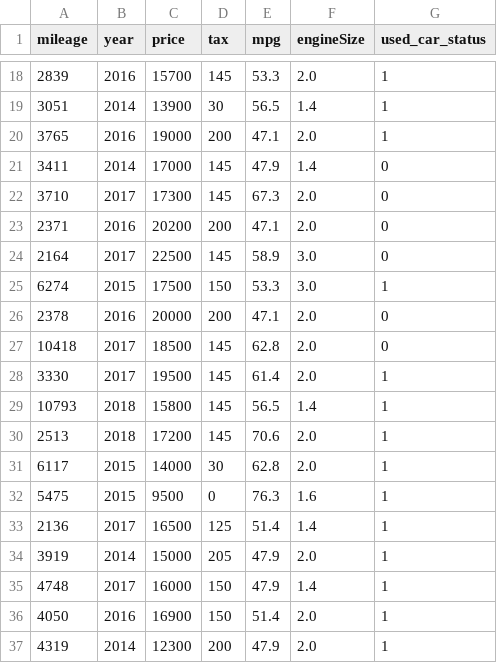
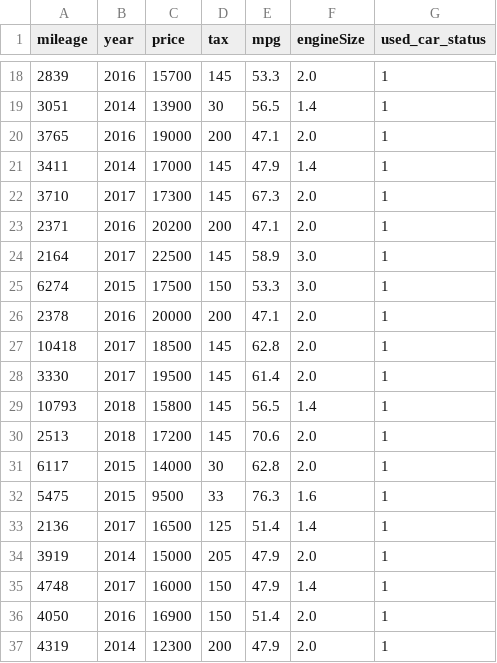
Before and after one commit to FuadAmirullah/Mobil_bekas, a CSV file: audi.csv, drawn as a sheet; only a part is shown, gaps mark what is left out.

Commit message:
Update audi.csv

```diff
--- a/audi.csv
+++ b/audi.csv
@@ -20,9 +20,9 @@ mileage	year	price	tax	mpg	engineSize	used_car_status
 3765	2016	19000	200	47.1	2.0	1
-3411	2014	17000	145	47.9	1.4	0
-3710	2017	17300	145	67.3	2.0	0
-2371	2016	20200	200	47.1	2.0	0
-2164	2017	22500	145	58.9	3.0	0
+3411	2014	17000	145	47.9	1.4	1
+3710	2017	17300	145	67.3	2.0	1
+2371	2016	20200	200	47.1	2.0	1
+2164	2017	22500	145	58.9	3.0	1
 6274	2015	17500	150	53.3	3.0	1
-2378	2016	20000	200	47.1	2.0	0
-10418	2017	18500	145	62.8	2.0	0
+2378	2016	20000	200	47.1	2.0	1
+10418	2017	18500	145	62.8	2.0	1
 3330	2017	19500	145	61.4	2.0	1
@@ -31,3 +31,3 @@ mileage	year	price	tax	mpg	engineSize	used_car_status
 6117	2015	14000	30	62.8	2.0	1
-5475	2015	9500	0	76.3	1.6	1
+5475	2015	9500	33	76.3	1.6	1
 2136	2017	16500	125	51.4	1.4	1
```
